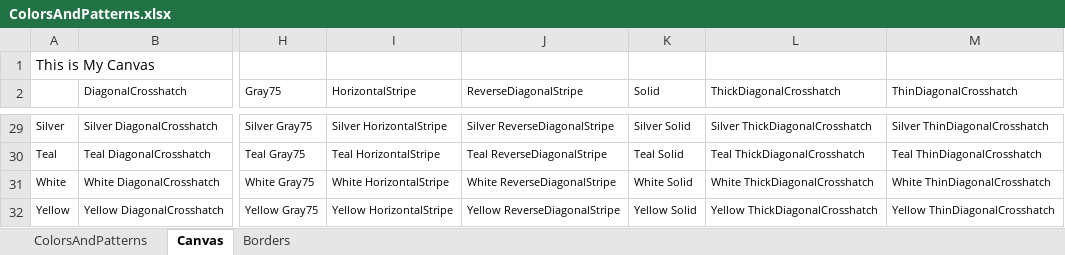
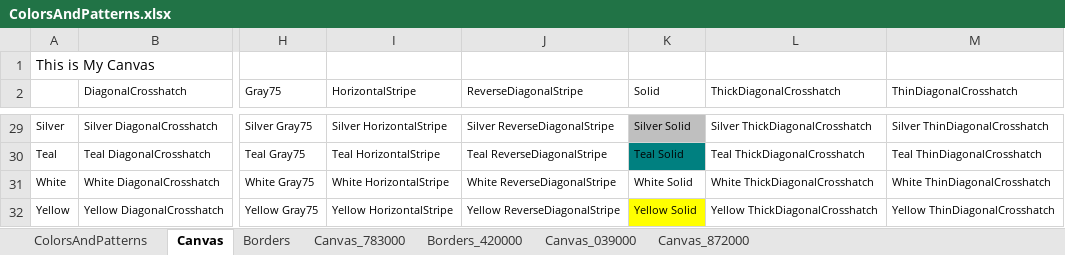
Before and after one commit to keysight-eggplant/TSU_Excel.suite, an Excel workbook: Resources/ColorsAndPatterns.xlsx, sheet Canvas, drawn as a sheet; only a part is shown, gaps mark what is left out; values as stored, in another font and other column widths than the file's, no borders; the diff covers the shown part only; the diff names each change by its address in the sheet, - before the commit and + after, or states it on an @@ line.

```diff
--- a/Resources/ColorsAndPatterns.xlsx (sheet Canvas)
+++ b/Resources/ColorsAndPatterns.xlsx (sheet Canvas)
+sheet tab: Canvas_783000
+sheet tab: Borders_420000
+sheet tab: Canvas_039000
+sheet tab: Canvas_872000
-K29 fill: none
+K29 fill: #BFBFBF
-K30 fill: none
+K30 fill: #008080
-K32 fill: none
+K32 fill: #FFFF00
```
Also changed, not shown: cell formats elsewhere in this sheet, formulas that keep their value, Resources/PublicAPIs1.xlsx, Resources/Test12.xlsx, 8 other files.
